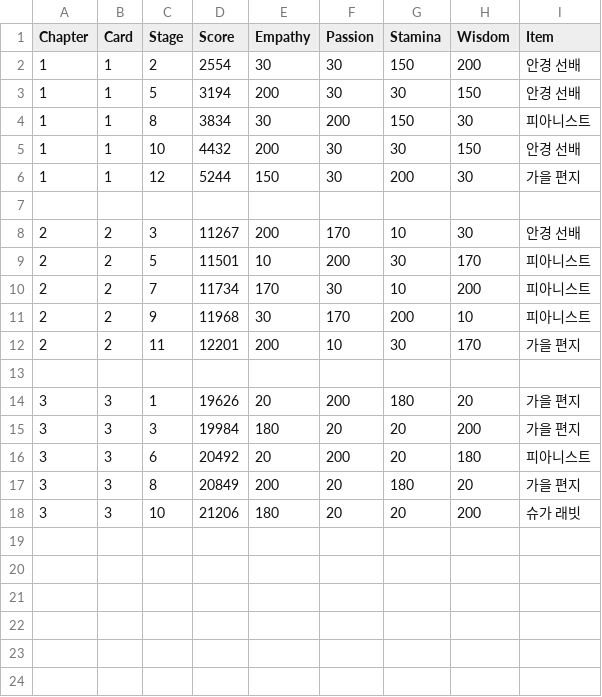
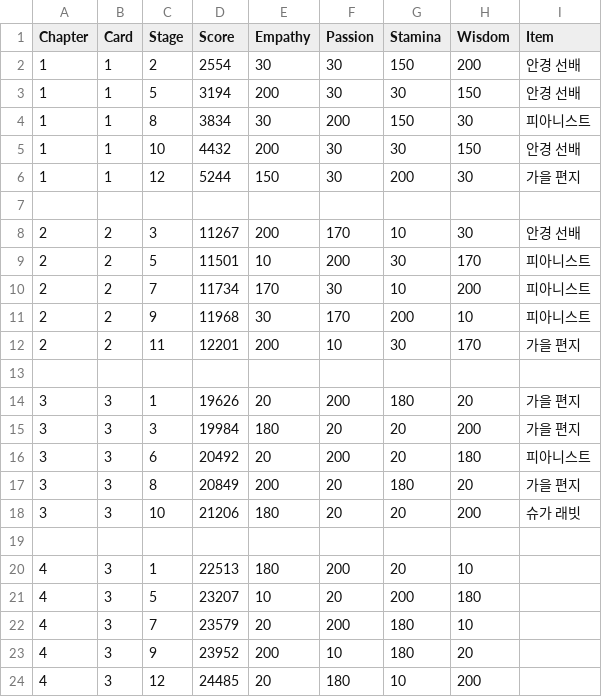
Before and after one commit to imFlyLikeG6/imflylikeg6.github.io, a CSV file: script/SUGA_story.csv, drawn as a sheet; the diff names each change by its address in the sheet, - before the commit and + after, or states it on an @@ line.

```diff
--- a/script/SUGA_story.csv
+++ b/script/SUGA_story.csv
+row 19: (empty)
+row 20: 4 | 3 | 1 | 22513 | 180 | 200 | 20 | 10
+row 21: 4 | 3 | 5 | 23207 | 10 | 20 | 200 | 180
+row 22: 4 | 3 | 7 | 23579 | 20 | 200 | 180 | 10
+row 23: 4 | 3 | 9 | 23952 | 200 | 10 | 180 | 20
+row 24: 4 | 3 | 12 | 24485 | 20 | 180 | 10 | 200
```
Also changed, not shown: script/BTS_story.csv.
